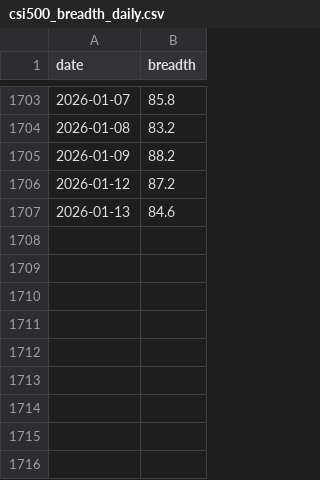
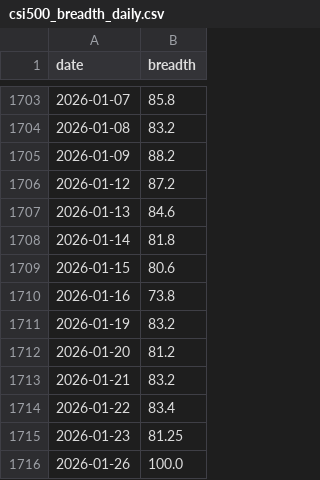
Before and after one commit to JerryZ8889/CSI500-Quant-Live, a CSV file: csi500_data/csi500_breadth_daily.csv, drawn as a sheet; only a part is shown, gaps mark what is left out.

Commit message:
Update csi500_breadth_daily.csv

```diff
--- a/csi500_data/csi500_breadth_daily.csv
+++ b/csi500_data/csi500_breadth_daily.csv
@@ -1707 +1707,10 @@ date,breadth
 2026-01-13,84.6
+2026-01-14,81.8
+2026-01-15,80.6
+2026-01-16,73.8
+2026-01-19,83.2
+2026-01-20,81.2
+2026-01-21,83.2
+2026-01-22,83.4
+2026-01-23,81.25
+2026-01-26,100.0
```
